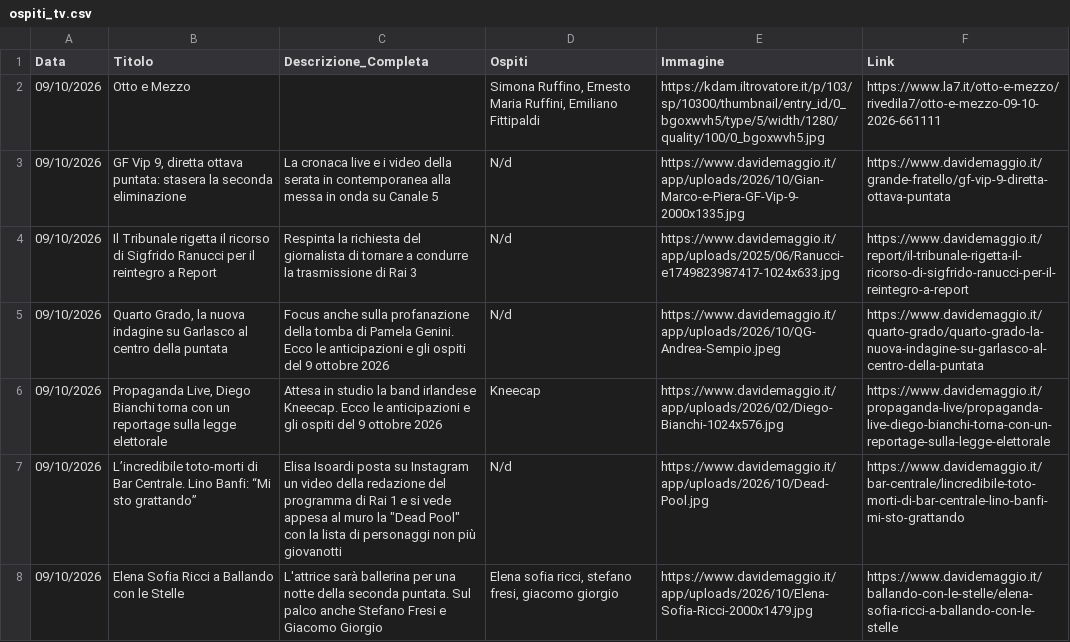
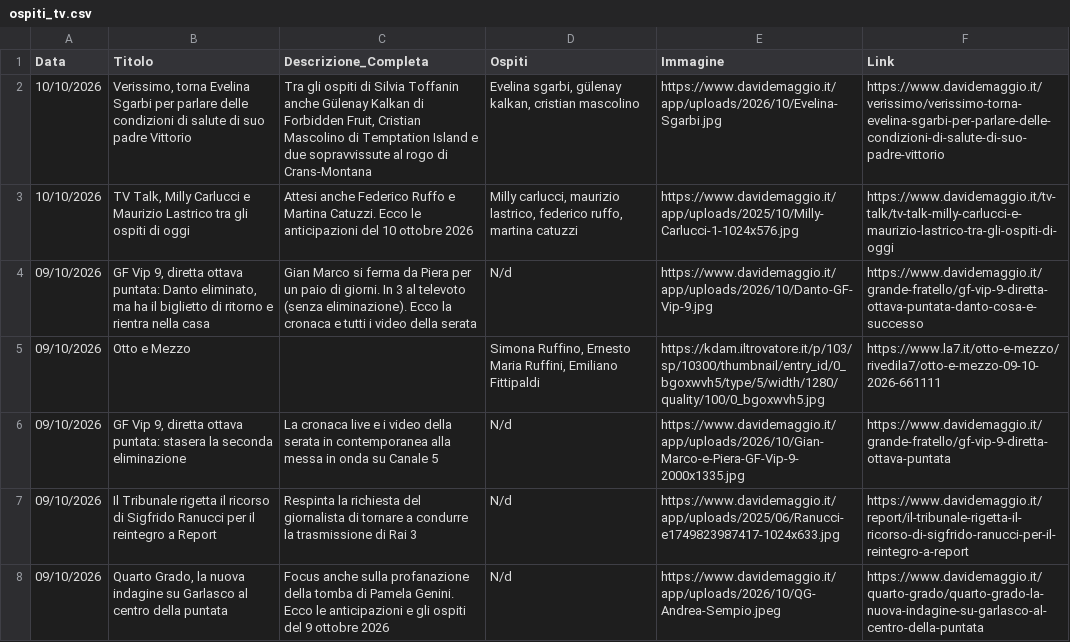
Before and after one commit to NVPasetti/strumenti_editoria_nvp, a CSV file: ospiti_tv.csv, drawn as a sheet; only a part is shown; the shorter side is filled out with more unchanged rows; the diff names each change by its address in the sheet, - before the commit and + after, or states it on an @@ line.

```diff
--- a/ospiti_tv.csv
+++ b/ospiti_tv.csv
+row 2: 10/10/2026 | Verissimo, torna Evelina Sgarbi per parlare delle condizioni di salute di suo padre Vittorio | Tra gli ospiti di Silvia Toffanin anche Gülenay Kalkan di Forbidden Fruit, Cristian Mascolino di Temptation Island e due sopravvissute al rogo di Crans-Montana | Evelina sgarbi, gülenay kalkan, cristian mascolino | https://www.davidemaggio.it/app/uploads/2026/10/Evelina-Sgarbi.jpg | https://www.davidemaggio.it/verissimo/verissimo-torna-evelina-sgarbi-per-parlare-delle-condizioni-di-salute-di-suo-padre-vittorio
+row 3: 10/10/2026 | TV Talk, Milly Carlucci e Maurizio Lastrico tra gli ospiti di oggi | Attesi anche Federico Ruffo e Martina Catuzzi. Ecco le anticipazioni del 10 ottobre 2026 | Milly carlucci, maurizio lastrico, federico ruffo, martina catuzzi | https://www.davidemaggio.it/app/uploads/2025/10/Milly-Carlucci-1-1024x576.jpg | https://www.davidemaggio.it/tv-talk/tv-talk-milly-carlucci-e-maurizio-lastrico-tra-gli-ospiti-di-oggi
+row 4: 09/10/2026 | GF Vip 9, diretta ottava puntata: Danto eliminato, ma ha il biglietto di ritorno e rientra nella casa | Gian Marco si ferma da Piera per un paio di giorni. In 3 al televoto (senza eliminazione). Ecco la cronaca e tutti i video della serata | N/d | https://www.davidemaggio.it/app/uploads/2026/10/Danto-GF-Vip-9.jpg | https://www.davidemaggio.it/grande-fratello/gf-vip-9-diretta-ottava-puntata-danto-cosa-e-successo
```
